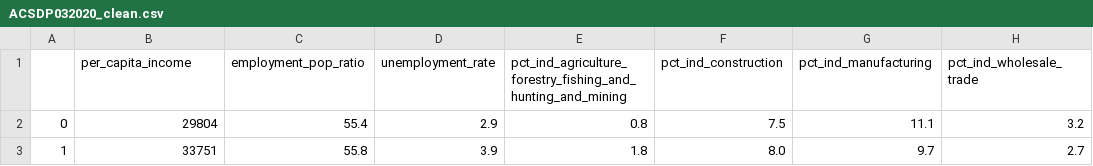
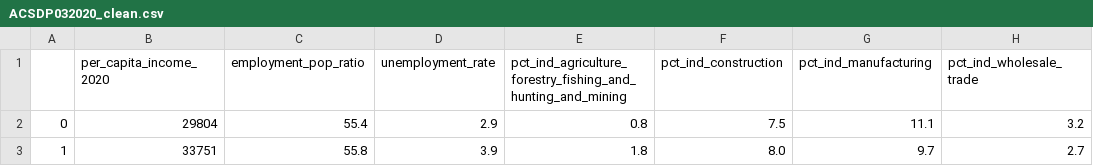
Before and after one commit to JayRPhilbrick/bdsi22dataminingsti, a CSV file: Data/Clean/ACS/ACSDP032020_clean.csv, drawn as a sheet; only a part is shown; the diff names each change by its address in the sheet, - before the commit and + after, or states it on an @@ line.

Commit message:
Added data cleaning for ACS DP03 2019 and 2020

```diff
--- a/Data/Clean/ACS/ACSDP032020_clean.csv
+++ b/Data/Clean/ACS/ACSDP032020_clean.csv
-B1: per_capita_income
+B1: per_capita_income_2020
```
Also changed, not shown: 2 other files.
